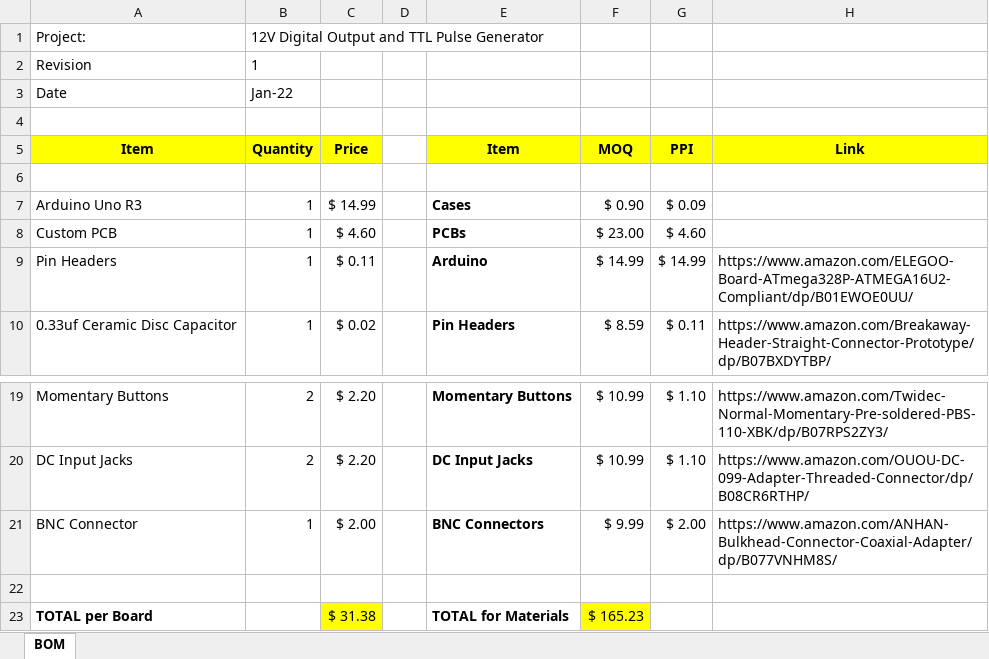
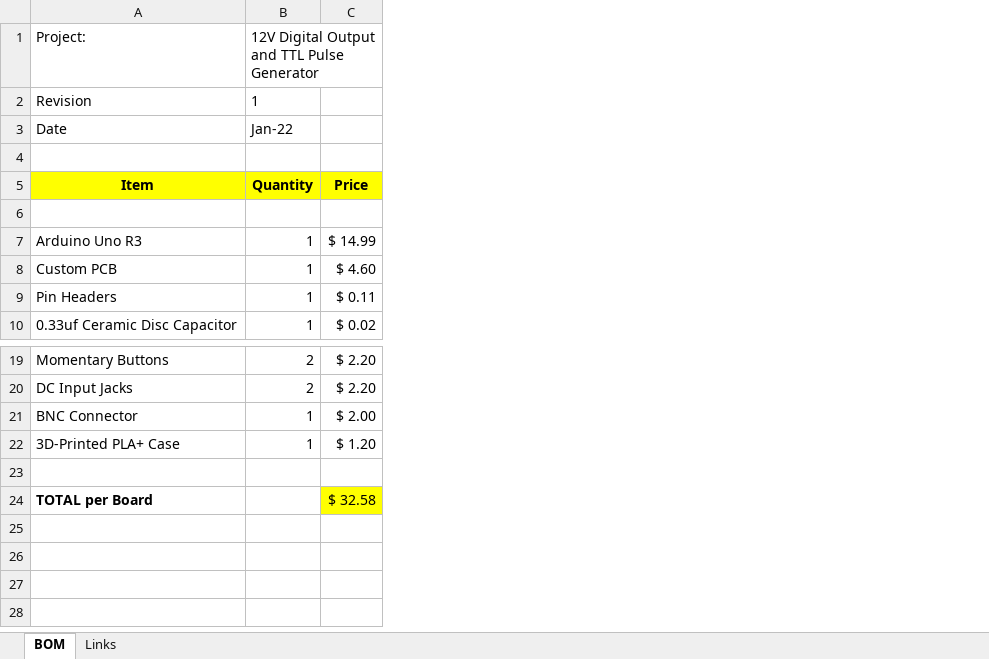
Before and after one commit to jkmesches/TTL-Controller, an Excel workbook: Bill of Materials.xlsx, sheet BOM, drawn as a sheet; only a part is shown, gaps mark what is left out; values as stored, in another font and other column widths than the file's, no borders; removed rows and columns are numbered as before the commit, all else as after; the diff names each change by its address in the sheet, - before the commit and + after, or states it on an @@ line.

```diff
--- a/Bill of Materials.xlsx (sheet BOM)
+++ b/Bill of Materials.xlsx (sheet BOM)
+sheet tab: Links
-column D, empty
-column E, rows 5-10: Item |  | Cases | PCBs | Arduino | Pin Headers; rows 19-23: Momentary Buttons | DC Input Jacks | BNC Connectors |  | TOTAL for Materials
-column F, rows 5-10: MOQ |  | $ 0.90 | $ 23.00 | $ 14.99 | $ 8.59; rows 19-23: $ 10.99 | $ 10.99 | $ 9.99 |  | $ 165.23
-column G, rows 5-10: PPI |  | $ 0.09 | $ 4.60 | $ 14.99 | $ 0.11; rows 19-21: $ 1.10 | $ 1.10 | $ 2.00
-column H, rows 5-10: Link |  |  |  | https://www.amazon.com/ELEGOO-Board-ATmega328P-ATMEGA16U2-Compliant/dp/B01EWOE0UU/ | https://www.amazon.com/Breakaway-Header-Straight-Connector-Prototype/dp/B07BXDYTBP/; rows 19-21: https://www.amazon.com/Twidec-Normal-Momentary-Pre-soldered-PBS-110-XBK/dp/B07RPS2ZY3/ | https://www.amazon.com/OUOU-DC-099-Adapter-Threaded-Connector/dp/B08CR6RTHP/ | https://www.amazon.com/ANHAN-Bulkhead-Connector-Coaxial-Adapter/dp/B077VNHM8S/
+row 22: 3D-Printed PLA+ Case | 1 | $ 1.20
-C24: $ 31.38
+C24: $ 32.58
```
Also changed, not shown: formulas that keep their value.
